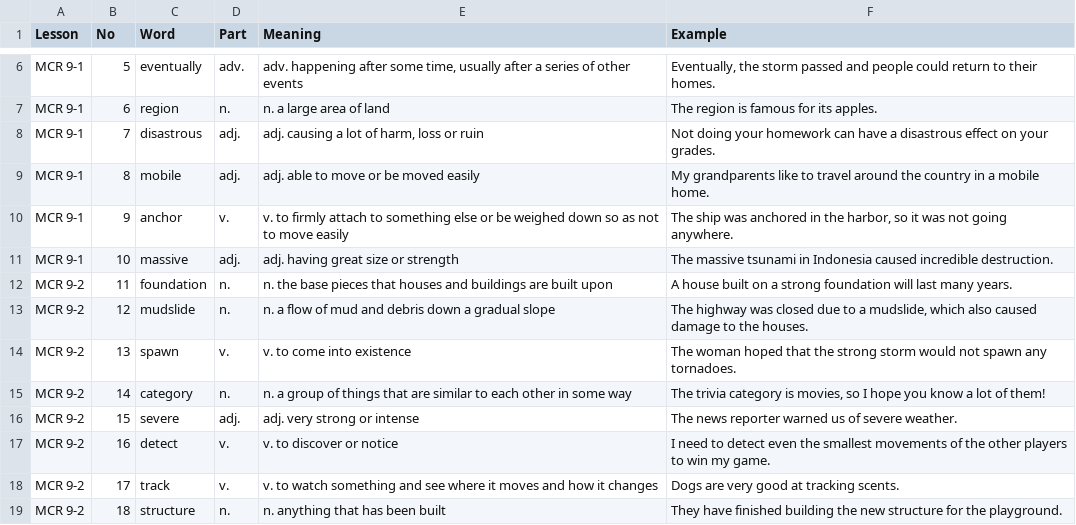
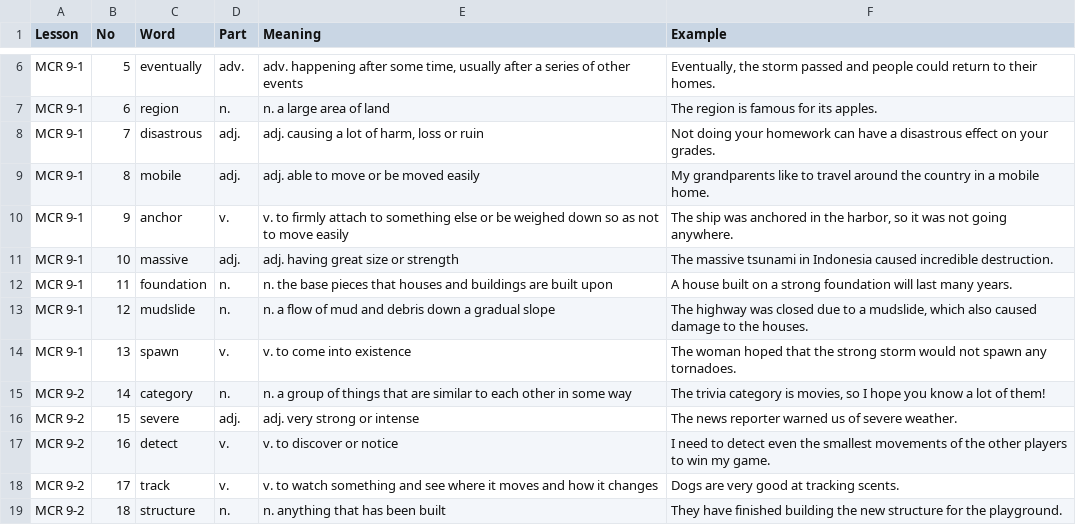
Before and after one commit to hanbit98/ellyn_voca, a CSV file: vocab.csv, drawn as a sheet; only a part is shown, gaps mark what is left out.

Commit message:
Update vocab.csv

```diff
--- a/vocab.csv
+++ b/vocab.csv
@@ -11,5 +11,5 @@ MCR 9-1,9,anchor,v.,v. to firmly attach to something else or be weighed down so
 MCR 9-1,10,massive,adj.,adj. having great size or strength,The massive tsunami in Indonesia caused incredible destruction.
-MCR 9-2,11,foundation,n.,n. the base pieces that houses and buildings are built upon,A house built on a strong foundation will last many years.
-MCR 9-2,12,mudslide,n.,n. a flow of mud and debris down a gradual slope,"The highway was closed due to a mudslide, which also caused damage to the houses."
-MCR 9-2,13,spawn,v.,v. to come into existence,The woman hoped that the strong storm would not spawn any tornadoes.
+MCR 9-1,11,foundation,n.,n. the base pieces that houses and buildings are built upon,A house built on a strong foundation will last many years.
+MCR 9-1,12,mudslide,n.,n. a flow of mud and debris down a gradual slope,"The highway was closed due to a mudslide, which also caused damage to the houses."
+MCR 9-1,13,spawn,v.,v. to come into existence,The woman hoped that the strong storm would not spawn any tornadoes.
 MCR 9-2,14,category,n.,n. a group of things that are similar to each other in some way,"The trivia category is movies, so I hope you know a lot of them!"
```
